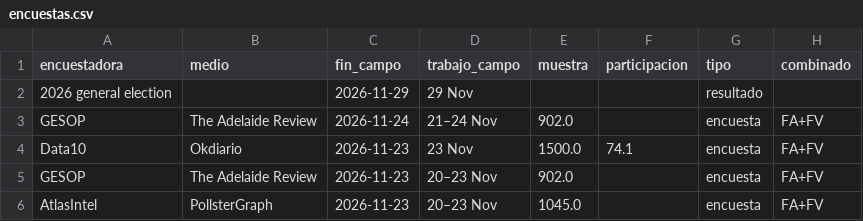
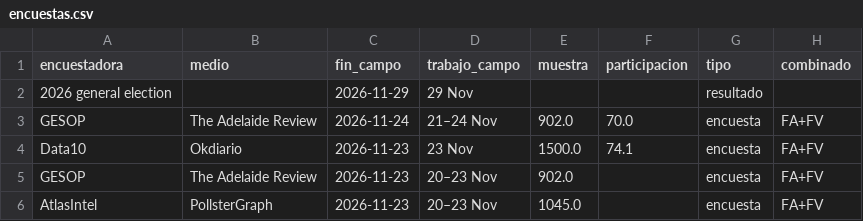
Before and after one commit to antoni-heredia/elecciones-generales-2026, a CSV file: data/encuestas.csv, drawn as a sheet; only a part is shown; the diff names each change by its address in the sheet, - before the commit and + after, or states it on an @@ line.

```diff
--- a/data/encuestas.csv
+++ b/data/encuestas.csv
-F3 (participacion): (empty)
+F3 (participacion): 70.0
```
